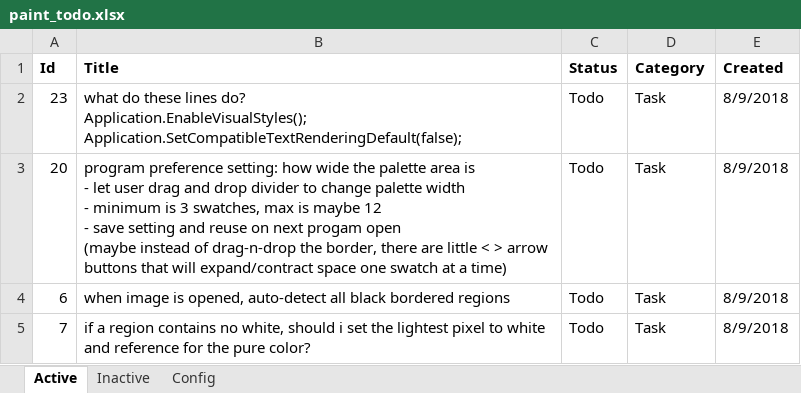
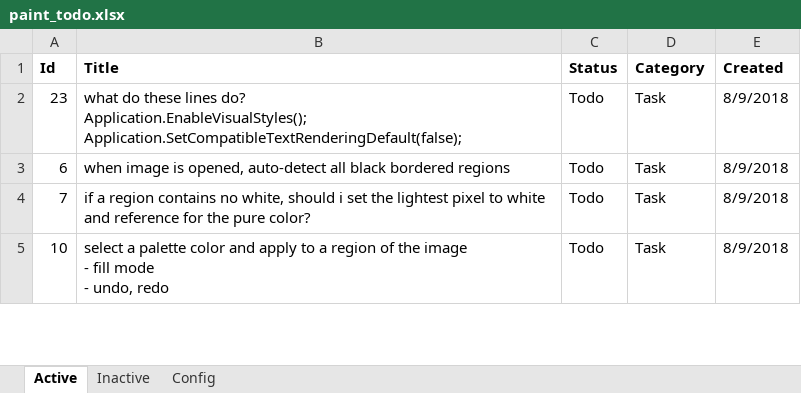
Before and after one commit to WithoutHaste/PerpetualPaint, an Excel workbook: paint_todo.xlsx, sheet Active, drawn as a sheet; only a part is shown; the shorter side is filled out with more unchanged rows; values as stored, in another font and other column widths than the file's, no borders; ↵ is a line break in a cell; the diff names each change by its address in the sheet, - before the commit and + after, or states it on an @@ line.

Commit message:
v1: save user setting for swatches-per-row

```diff
--- a/paint_todo.xlsx (sheet Active)
+++ b/paint_todo.xlsx (sheet Active)
-row 3: 20 | program preference setting: how wide the palette area is ↵ - let user drag and drop divider to change palette width ↵ - minimum is 3 swatches, max is maybe 12 ↵ - save setting and reuse on next progam open ↵ (maybe instead of drag-n-drop the border, there are little < > arrow buttons that will expand/contract space one swatch at a time) | Todo | Task | 8/9/2018
```
Also changed, not shown: sheet Inactive, 5 other files.
